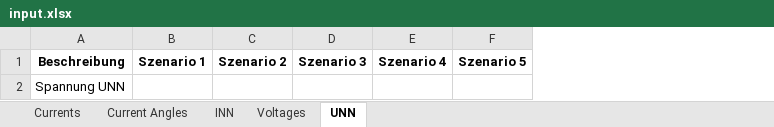
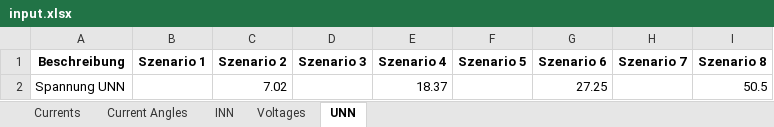
Before and after one commit to DerPfandadler/Sternnetzwerke-Graphing, an Excel workbook: data/input.xlsx, sheet UNN, drawn as a sheet; values as stored, in another font and other column widths than the file's, no borders; the diff names each change by its address in the sheet, - before the commit and + after, or states it on an @@ line.

```diff
--- a/data/input.xlsx (sheet UNN)
+++ b/data/input.xlsx (sheet UNN)
+column G (Szenario 6), row 2: 27.25
+column H (Szenario 7), empty
+column I (Szenario 8), row 2: 50.5
-C2 (Szenario 2): (empty)
+C2 (Szenario 2): 7.02
-E2 (Szenario 4): (empty)
+E2 (Szenario 4): 18.37
```
Also changed, not shown: sheet Voltages, sheet Current Angles, sheet Currents, sheet INN, 2 other files.
